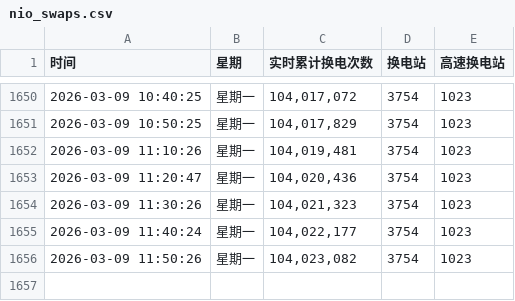
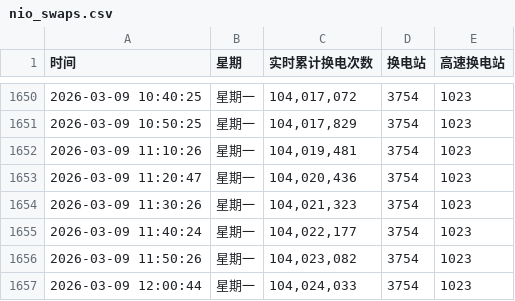
Before and after one commit to hoghorne/nio-data-tracker, a CSV file: nio_swaps.csv, drawn as a sheet; only a part is shown, gaps mark what is left out.

Commit message:
Data Update 2026-03-09 12:00:44

```diff
--- a/nio_swaps.csv
+++ b/nio_swaps.csv
@@ -1656 +1656,2 @@
 2026-03-09 11:50:26,星期一,"104,023,082",3754,1023
+2026-03-09 12:00:44,星期一,"104,024,033",3754,1023
```
